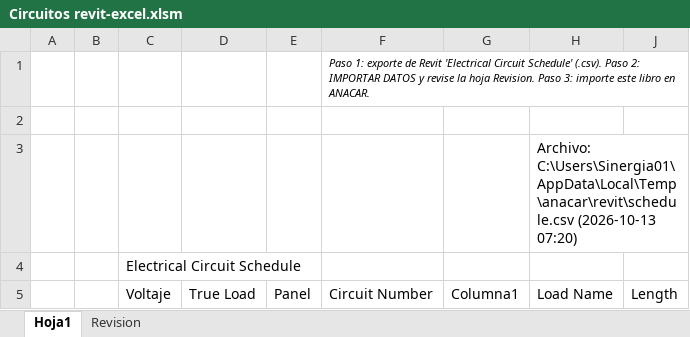
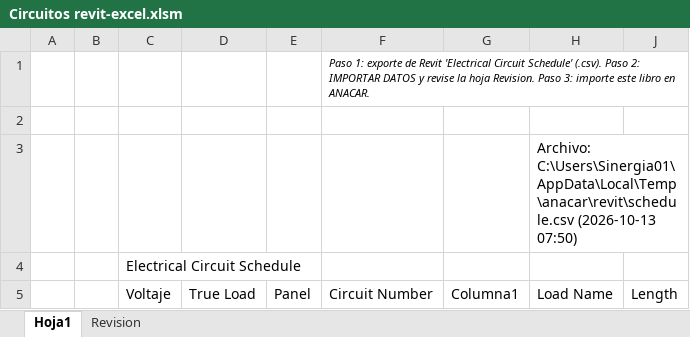
Before and after one commit to oquirosme-sys/Herramienta-ANACAR, an Excel workbook: Circuitos revit-excel.xlsm, sheet Hoja1, drawn as a sheet; values as stored, in another font and other column widths than the file's, no borders; charts and pictures and table styles not drawn; the diff names each change by its address in the sheet, - before the commit and + after, or states it on an @@ line.

```diff
--- a/Circuitos revit-excel.xlsm (sheet Hoja1)
+++ b/Circuitos revit-excel.xlsm (sheet Hoja1)
-H3: …C:\Users\Sinergia01\AppData\Local\Temp\anacar\revit\schedule.csv (2026-10-13 07:20)
+H3: …C:\Users\Sinergia01\AppData\Local\Temp\anacar\revit\schedule.csv (2026-10-13 07:50)
```
Also changed, not shown: sheet Revision, 3 other files.
